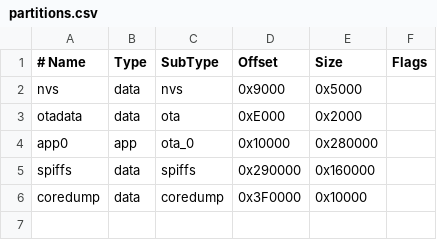
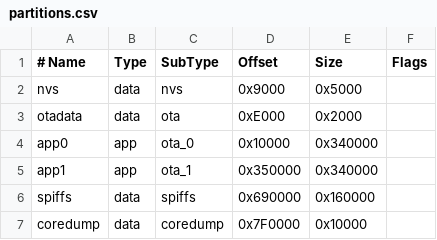
Before and after one commit to dejaloomer/info-orbs, a CSV file: partitions.csv, drawn as a sheet; addresses are those after the commit; the diff names each change by its address in the sheet, - before the commit and + after, or states it on an @@ line.

```diff
--- a/partitions.csv
+++ b/partitions.csv
-E4 (Size): 0x280000
+E4 (Size): 0x340000
+row 5: app1 | app | ota_1 | 0x350000 | 0x340000
-D6 (Offset): 0x290000
+D6 (Offset): 0x690000
-D7 (Offset): 0x3F0000
+D7 (Offset): 0x7F0000
```
Also changed, not shown: 5 other files.
